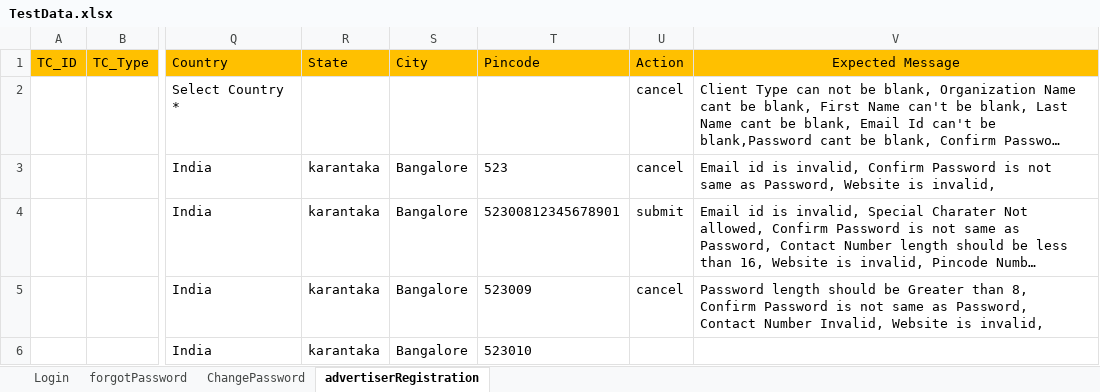
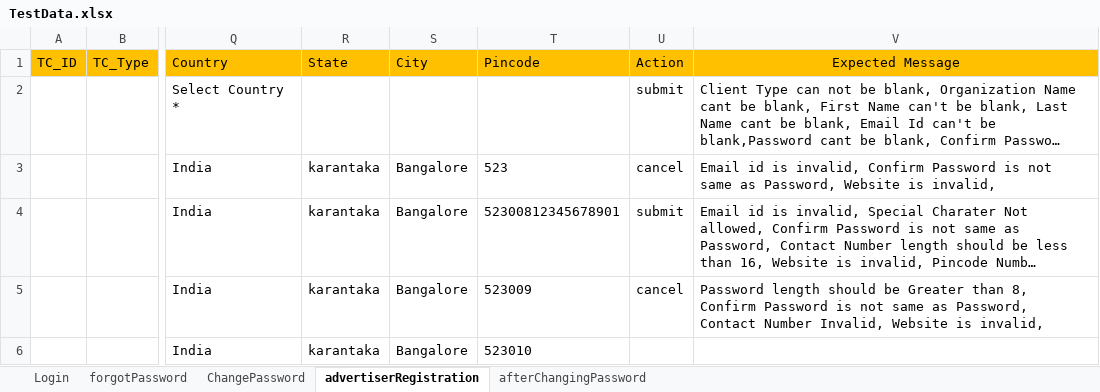
Before and after one commit to saiteja47/demoframework, an Excel workbook: TestExcelData/TestData.xlsx, sheet advertiserRegistration, drawn as a sheet; only a part is shown, gaps mark what is left out; long unchanged cells end in …; values as stored, in another font and other column widths than the file's, no borders; the diff names each change by its address in the sheet, - before the commit and + after, or states it on an @@ line.

```diff
--- a/TestExcelData/TestData.xlsx (sheet advertiserRegistration)
+++ b/TestExcelData/TestData.xlsx (sheet advertiserRegistration)
+sheet tab: afterChangingPassword
-U2 (Action): cancel
+U2 (Action): submit
```
Also changed, not shown: sheet forgotPassword, 12 other files.
